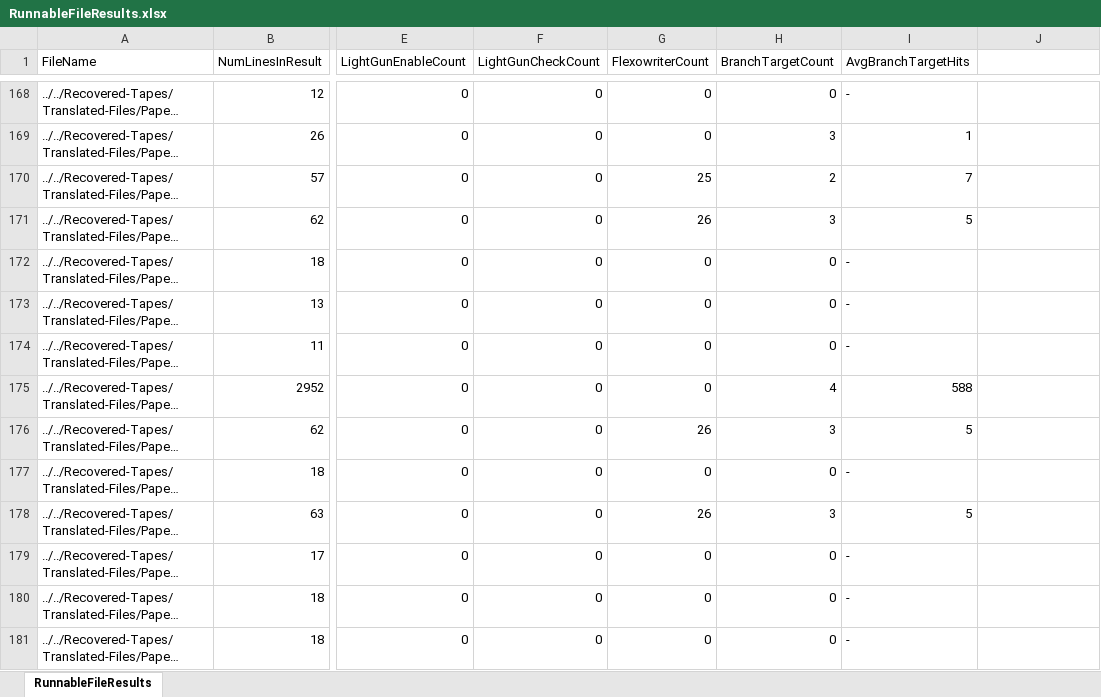
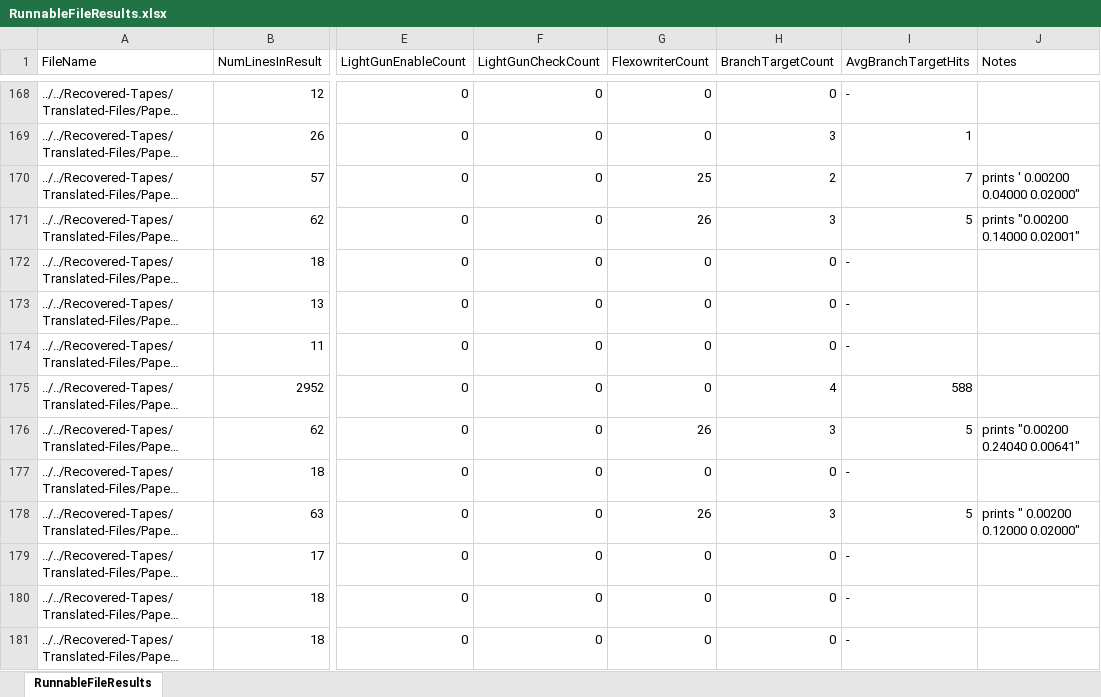
Before and after one commit to gfedorkow/Whirlwind-Instruction-Simulator, an Excel workbook: BW-Dev/CharacterizeRunnables/RunnableFileResults.xlsx, sheet RunnableFileResults, drawn as a sheet; only a part is shown, gaps mark what is left out; long unchanged cells end in …; values as stored, in another font and other column widths than the file's, no borders; the diff covers the shown part only; the diff names each change by its address in the sheet, - before the commit and + after, or states it on an @@ line.

Commit message:
added notes to .xlsx file

```diff
--- a/BW-Dev/CharacterizeRunnables/RunnableFileResults.xlsx (sheet RunnableFileResults)
+++ b/BW-Dev/CharacterizeRunnables/RunnableFileResults.xlsx (sheet RunnableFileResults)
-J1: (empty)
+J1: Notes
-J170 (Notes): (empty)
+J170 (Notes): prints ' 0.00200 0.04000 0.02000"
-J171 (Notes): (empty)
+J171 (Notes): prints "0.00200 0.14000 0.02001"
-J176 (Notes): (empty)
+J176 (Notes): prints "0.00200 0.24040 0.00641"
-J178 (Notes): (empty)
+J178 (Notes): prints " 0.00200 0.12000 0.02000"
```
Also changed, not shown: 23 edited cells elsewhere in this sheet.
